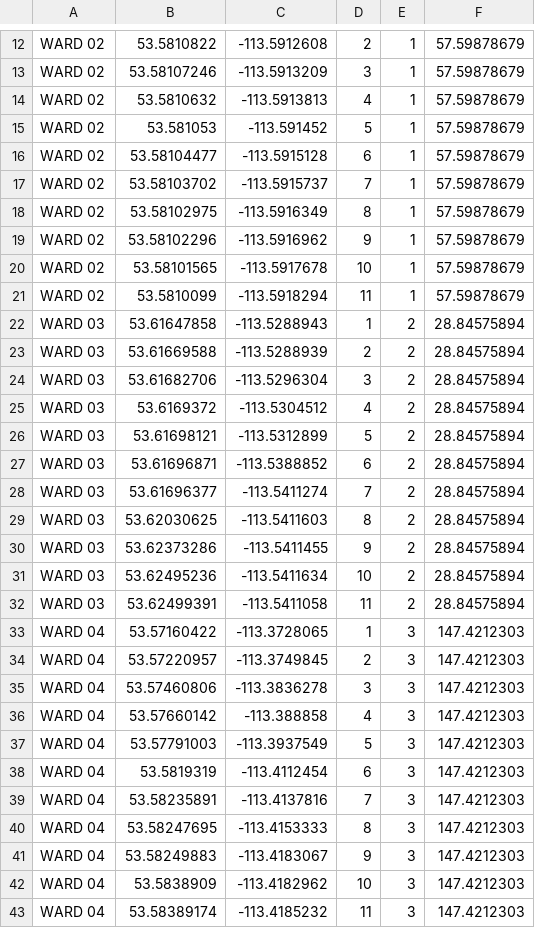
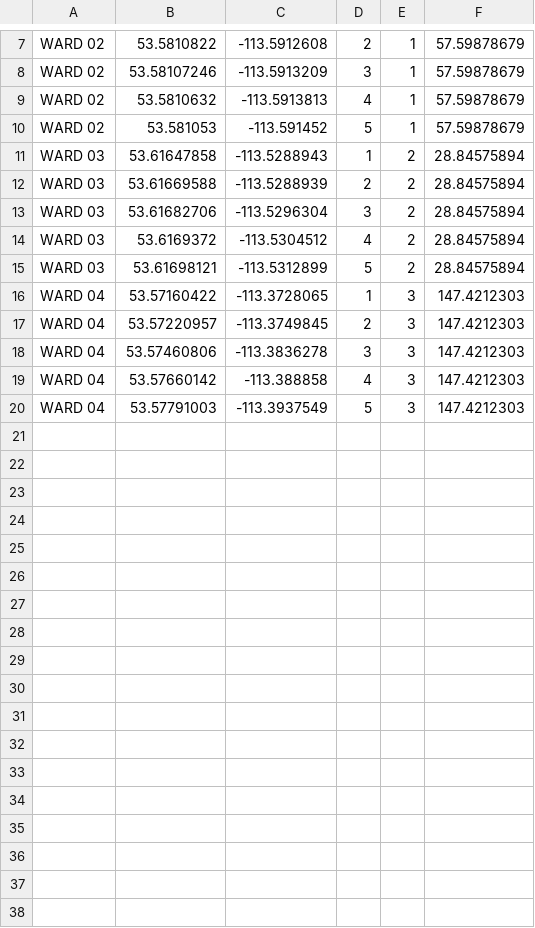
Before and after one commit to awworthy/property-assessments, a CSV file: wBound.csv, drawn as a sheet; only a part is shown, gaps mark what is left out; the diff covers the shown part only; the diff names each change by its address in the sheet, - before the commit and + after, or states it on an @@ line.

```diff
--- a/wBound.csv
+++ b/wBound.csv
-row 16: WARD 02 | 53.58104477 | -113.5915128 | 6 | 1 | 57.59878679
-row 17: WARD 02 | 53.58103702 | -113.5915737 | 7 | 1 | 57.59878679
-row 18: WARD 02 | 53.58102975 | -113.5916349 | 8 | 1 | 57.59878679
-row 19: WARD 02 | 53.58102296 | -113.5916962 | 9 | 1 | 57.59878679
-row 20: WARD 02 | 53.58101565 | -113.5917678 | 10 | 1 | 57.59878679
-row 21: WARD 02 | 53.5810099 | -113.5918294 | 11 | 1 | 57.59878679
-row 27: WARD 03 | 53.61696871 | -113.5388852 | 6 | 2 | 28.84575894
-row 28: WARD 03 | 53.61696377 | -113.5411274 | 7 | 2 | 28.84575894
-row 29: WARD 03 | 53.62030625 | -113.5411603 | 8 | 2 | 28.84575894
-row 30: WARD 03 | 53.62373286 | -113.5411455 | 9 | 2 | 28.84575894
-row 31: WARD 03 | 53.62495236 | -113.5411634 | 10 | 2 | 28.84575894
-row 32: WARD 03 | 53.62499391 | -113.5411058 | 11 | 2 | 28.84575894
-row 38: WARD 04 | 53.5819319 | -113.4112454 | 6 | 3 | 147.4212303
-row 39: WARD 04 | 53.58235891 | -113.4137816 | 7 | 3 | 147.4212303
-row 40: WARD 04 | 53.58247695 | -113.4153333 | 8 | 3 | 147.4212303
-row 41: WARD 04 | 53.58249883 | -113.4183067 | 9 | 3 | 147.4212303
-row 42: WARD 04 | 53.5838909 | -113.4182962 | 10 | 3 | 147.4212303
-row 43: WARD 04 | 53.58389174 | -113.4185232 | 11 | 3 | 147.4212303
```
Also changed, not shown: 5 removed rows elsewhere in this file, nBounds.csv, 2 other files.
